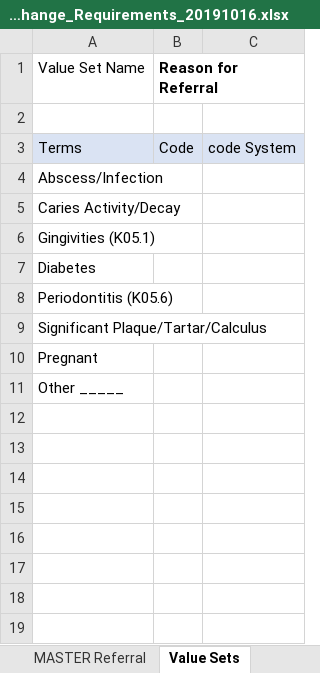
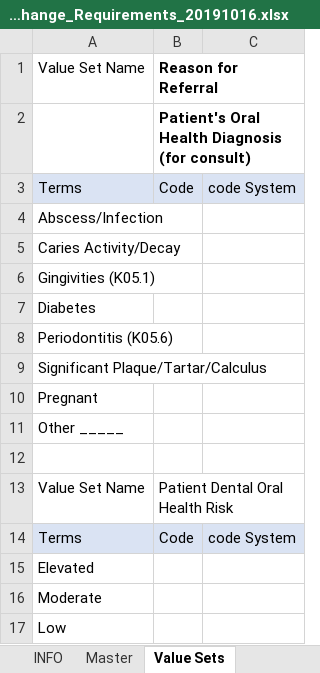
Before and after one commit to HL7/dental-data-exchange, an Excel workbook: HL7_Dental_Summary_Exchange_Requirements_20191016.xlsx, sheet Value Sets, drawn as a sheet; values as stored, in another font and other column widths than the file's, no borders; the diff names each change by its address in the sheet, - before the commit and + after, or states it on an @@ line.

Commit message:
DQ Consult note data elements added - 2 new columns

```diff
--- a/HL7_Dental_Summary_Exchange_Requirements_20191016.xlsx (sheet Value Sets)
+++ b/HL7_Dental_Summary_Exchange_Requirements_20191016.xlsx (sheet Value Sets)
+sheet tab: Master
-B2: (empty)
+B2: Patient's Oral Health Diagnosis (for consult)
+row 12: (empty)
+row 13: Value Set Name | Patient Dental Oral Health Risk
+row 14: Terms | Code | code System
+row 15: Elevated
+row 16: Moderate
+row 17: Low
```
Also changed, not shown: sheet Archive, other sheet tabs, 1 other file.
